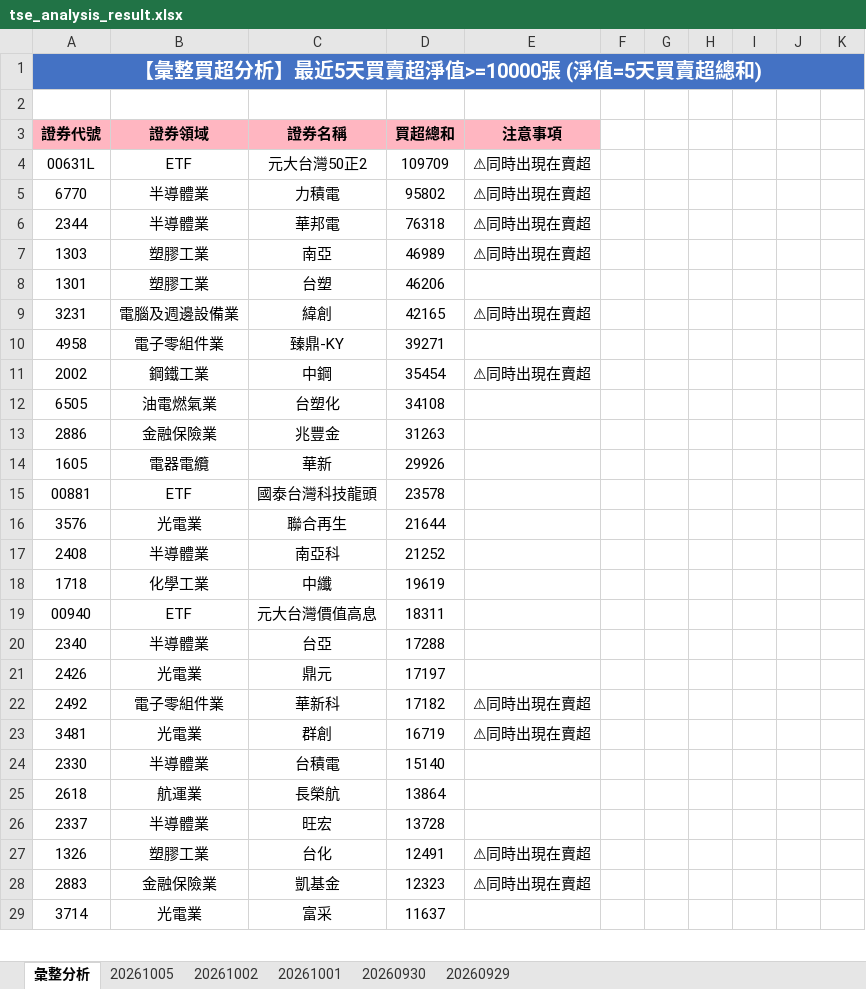
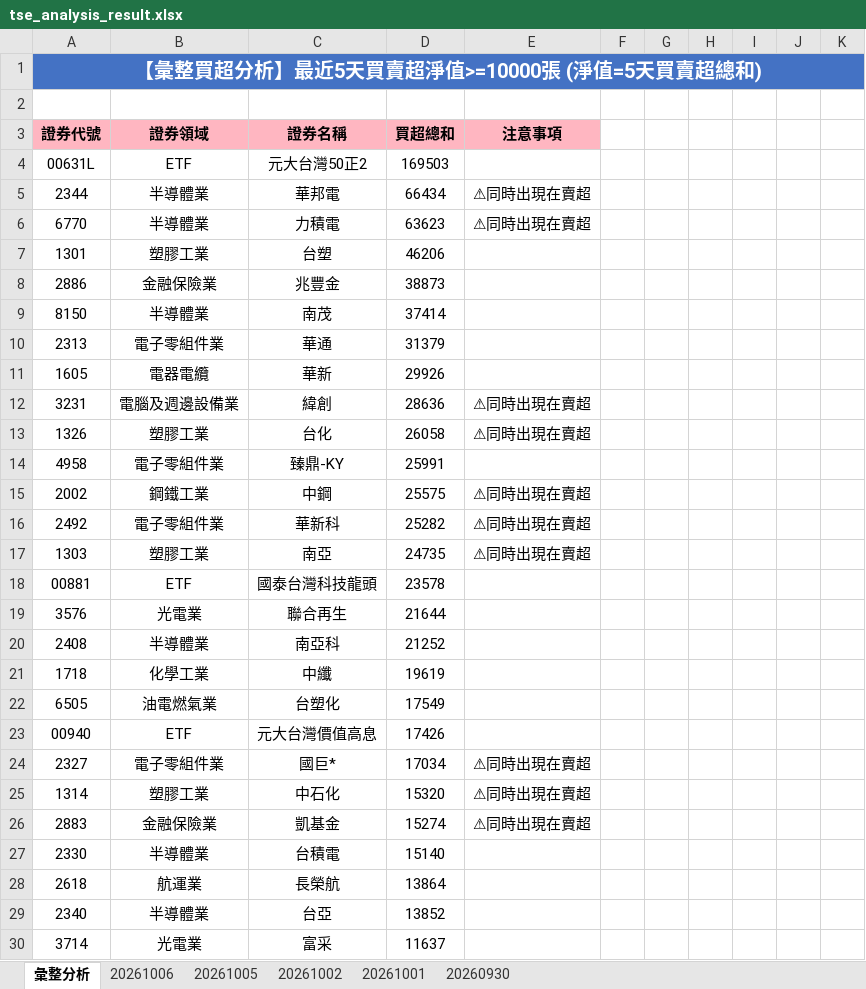
Before and after one commit to ccupcpop/GetDailyStock, an Excel workbook: StockInfo/tse_analysis_result.xlsx, sheet 彙整分析, drawn as a sheet; only a part is shown; values as stored, in another font and other column widths than the file's, no borders; removed rows and columns are numbered as before the commit, all else as after; the diff covers the shown part only; the diff names each change by its address in the sheet, - before the commit and + after, or states it on an @@ line.

```diff
--- a/StockInfo/tse_analysis_result.xlsx (sheet 彙整分析)
+++ b/StockInfo/tse_analysis_result.xlsx (sheet 彙整分析)
-sheet tab: 20260929
+sheet tab: 20261006
-D4: 109709
+D4: 169503
-E4: ⚠同時出現在賣超
+E4: (empty)
-row 5: 6770 | 半導體業 | 力積電 | 95802 | ⚠同時出現在賣超
-D5: 76318
+D5: 66434
-row 7: 1303 | 塑膠工業 | 南亞 | 46989 | ⚠同時出現在賣超
+row 6: 6770 | 半導體業 | 力積電 | 63623 | ⚠同時出現在賣超
-row 9: 3231 | 電腦及週邊設備業 | 緯創 | 42165 | ⚠同時出現在賣超
-row 10: 4958 | 電子零組件業 | 臻鼎-KY | 39271
-row 11: 2002 | 鋼鐵工業 | 中鋼 | 35454 | ⚠同時出現在賣超
-row 12: 6505 | 油電燃氣業 | 台塑化 | 34108
-D8: 31263
+D8: 38873
+row 9: 8150 | 半導體業 | 南茂 | 37414
+row 10: 2313 | 電子零組件業 | 華通 | 31379
+row 12: 3231 | 電腦及週邊設備業 | 緯創 | 28636 | ⚠同時出現在賣超
+row 13: 1326 | 塑膠工業 | 台化 | 26058 | ⚠同時出現在賣超
+row 14: 4958 | 電子零組件業 | 臻鼎-KY | 25991
+row 15: 2002 | 鋼鐵工業 | 中鋼 | 25575 | ⚠同時出現在賣超
+row 16: 2492 | 電子零組件業 | 華新科 | 25282 | ⚠同時出現在賣超
+row 17: 1303 | 塑膠工業 | 南亞 | 24735 | ⚠同時出現在賣超
+row 22: 6505 | 油電燃氣業 | 台塑化 | 17549
-D23: 18311
+D23: 17426
-row 20: 2340 | 半導體業 | 台亞 | 17288
-row 21: 2426 | 光電業 | 鼎元 | 17197
-row 22: 2492 | 電子零組件業 | 華新科 | 17182 | ⚠同時出現在賣超
-row 23: 3481 | 光電業 | 群創 | 16719 | ⚠同時出現在賣超
+row 24: 2327 | 電子零組件業 | 國巨* | 17034 | ⚠同時出現在賣超
+row 25: 1314 | 塑膠工業 | 中石化 | 15320 | ⚠同時出現在賣超
+row 26: 2883 | 金融保險業 | 凱基金 | 15274 | ⚠同時出現在賣超
-row 26: 2337 | 半導體業 | 旺宏 | 13728
-row 27: 1326 | 塑膠工業 | 台化 | 12491 | ⚠同時出現在賣超
-row 28: 2883 | 金融保險業 | 凱基金 | 12323 | ⚠同時出現在賣超
+row 29: 2340 | 半導體業 | 台亞 | 13852
```
Also changed, not shown: 45 added rows, 40 removed rows and 55 edited cells elsewhere in this sheet, sheet 20261005, StockInfo/otc_analysis_result.xlsx, 11 other files.
